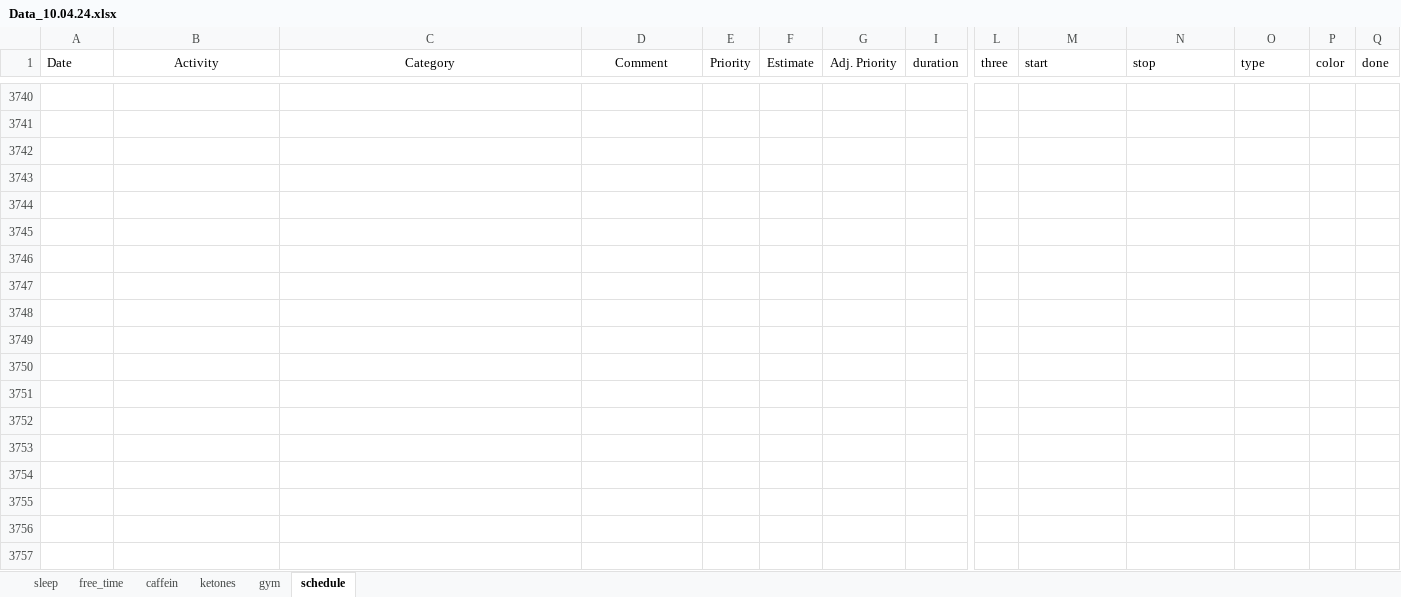
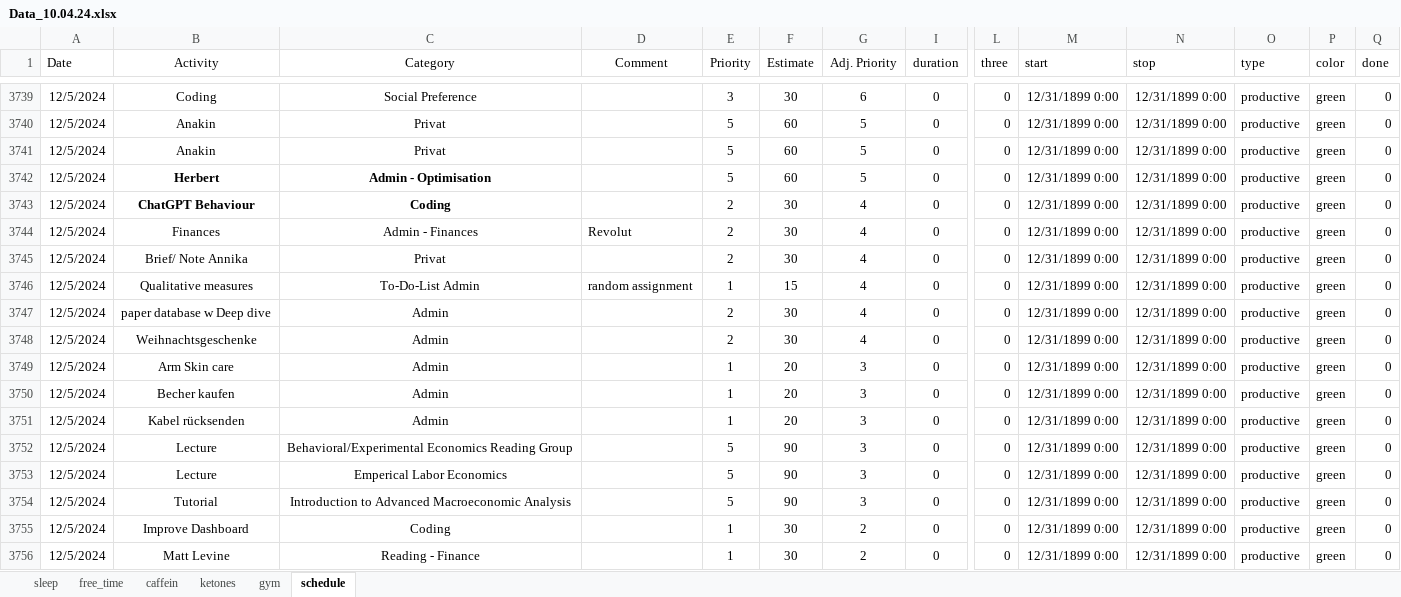
Before and after one commit to chris-kremer/dashapp, an Excel workbook: Data_10.04.24.xlsx, sheet schedule, drawn as a sheet; only a part is shown, gaps mark what is left out; values as stored, in another font and other column widths than the file's, no borders; conditional formats not drawn; addresses are those after the commit; rows hold the shown columns only; the diff covers the shown part only; the diff names each change by its address in the sheet, - before the commit and + after, or states it on an @@ line.

```diff
--- a/Data_10.04.24.xlsx (sheet schedule)
+++ b/Data_10.04.24.xlsx (sheet schedule)
-row 3739: (empty)
+row 3739: 12/5/2024 | Coding | Social Preference |  | 3 | 30 | 6 | 0 | 0 | 12/31/1899 0:00 | 12/31/1899 0:00 | productive | green | 0
-row 3740: (empty)
+row 3740: 12/5/2024 | Anakin | Privat |  | 5 | 60 | 5 | 0 | 0 | 12/31/1899 0:00 | 12/31/1899 0:00 | productive | green | 0
-row 3741: (empty)
+row 3741: 12/5/2024 | Anakin | Privat |  | 5 | 60 | 5 | 0 | 0 | 12/31/1899 0:00 | 12/31/1899 0:00 | productive | green | 0
-row 3742: (empty)
+row 3742: 12/5/2024 | Herbert | Admin - Optimisation |  | 5 | 60 | 5 | 0 | 0 | 12/31/1899 0:00 | 12/31/1899 0:00 | productive | green | 0
-row 3743: (empty)
+row 3743: 12/5/2024 | ChatGPT Behaviour | Coding |  | 2 | 30 | 4 | 0 | 0 | 12/31/1899 0:00 | 12/31/1899 0:00 | productive | green | 0
-row 3744: (empty)
+row 3744: 12/5/2024 | Finances | Admin - Finances | Revolut | 2 | 30 | 4 | 0 | 0 | 12/31/1899 0:00 | 12/31/1899 0:00 | productive | green | 0
-row 3745: (empty)
+row 3745: 12/5/2024 | Brief/ Note Annika | Privat |  | 2 | 30 | 4 | 0 | 0 | 12/31/1899 0:00 | 12/31/1899 0:00 | productive | green | 0
-row 3746: (empty)
+row 3746: 12/5/2024 | Qualitative measures | To-Do-List Admin | random assignment | 1 | 15 | 4 | 0 | 0 | 12/31/1899 0:00 | 12/31/1899 0:00 | productive | green | 0
-row 3747: (empty)
+row 3747: 12/5/2024 | paper database w Deep dive | Admin |  | 2 | 30 | 4 | 0 | 0 | 12/31/1899 0:00 | 12/31/1899 0:00 | productive | green | 0
-row 3748: (empty)
+row 3748: 12/5/2024 | Weihnachtsgeschenke | Admin |  | 2 | 30 | 4 | 0 | 0 | 12/31/1899 0:00 | 12/31/1899 0:00 | productive | green | 0
-row 3749: (empty)
+row 3749: 12/5/2024 | Arm Skin care | Admin |  | 1 | 20 | 3 | 0 | 0 | 12/31/1899 0:00 | 12/31/1899 0:00 | productive | green | 0
-row 3750: (empty)
+row 3750: 12/5/2024 | Becher kaufen | Admin |  | 1 | 20 | 3 | 0 | 0 | 12/31/1899 0:00 | 12/31/1899 0:00 | productive | green | 0
-row 3751: (empty)
+row 3751: 12/5/2024 | Kabel rücksenden | Admin |  | 1 | 20 | 3 | 0 | 0 | 12/31/1899 0:00 | 12/31/1899 0:00 | productive | green | 0
-row 3752: (empty)
+row 3752: 12/5/2024 | Lecture | Behavioral/Experimental Economics Reading Group |  | 5 | 90 | 3 | 0 | 0 | 12/31/1899 0:00 | 12/31/1899 0:00 | productive | green | 0
-row 3753: (empty)
+row 3753: 12/5/2024 | Lecture | Emperical Labor Economics |  | 5 | 90 | 3 | 0 | 0 | 12/31/1899 0:00 | 12/31/1899 0:00 | productive | green | 0
-row 3754: (empty)
+row 3754: 12/5/2024 | Tutorial | Introduction to Advanced Macroeconomic Analysis |  | 5 | 90 | 3 | 0 | 0 | 12/31/1899 0:00 | 12/31/1899 0:00 | productive | green | 0
-row 3755: (empty)
+row 3755: 12/5/2024 | Improve Dashboard | Coding |  | 1 | 30 | 2 | 0 | 0 | 12/31/1899 0:00 | 12/31/1899 0:00 | productive | green | 0
-row 3756: (empty)
+row 3756: 12/5/2024 | Matt Levine | Reading - Finance |  | 1 | 30 | 2 | 0 | 0 | 12/31/1899 0:00 | 12/31/1899 0:00 | productive | green | 0
```
Also changed, not shown: 1 added row, 1 removed row and 380 edited cells elsewhere in this sheet, sheet free_time, sheet caffein.
